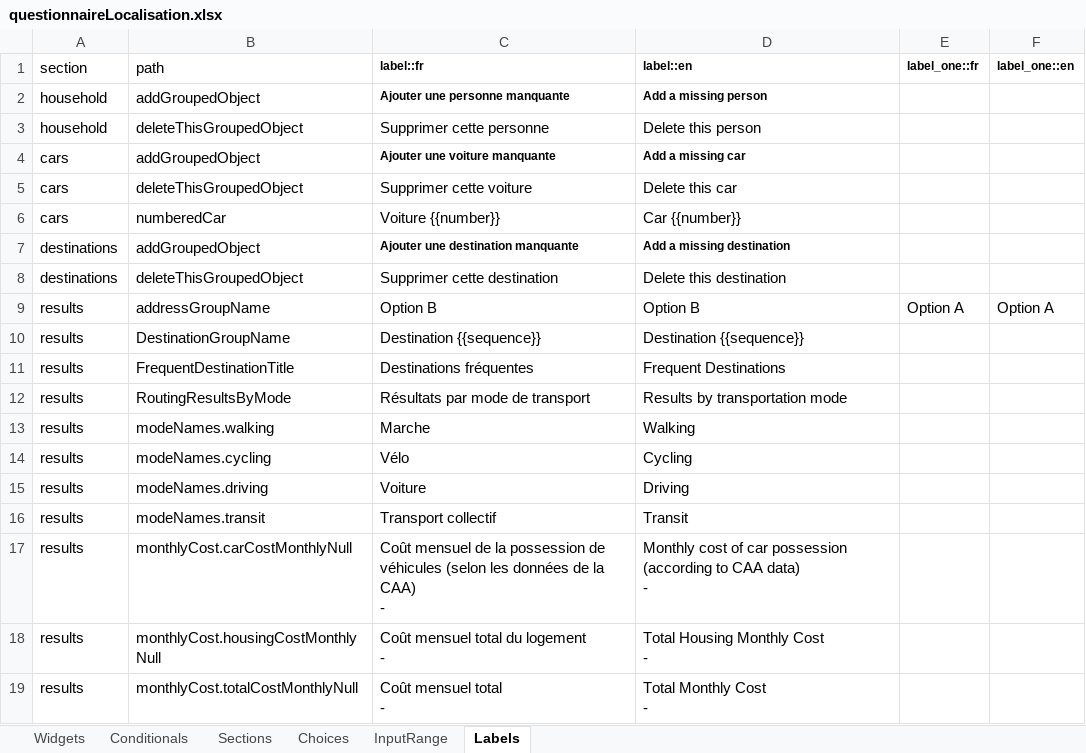
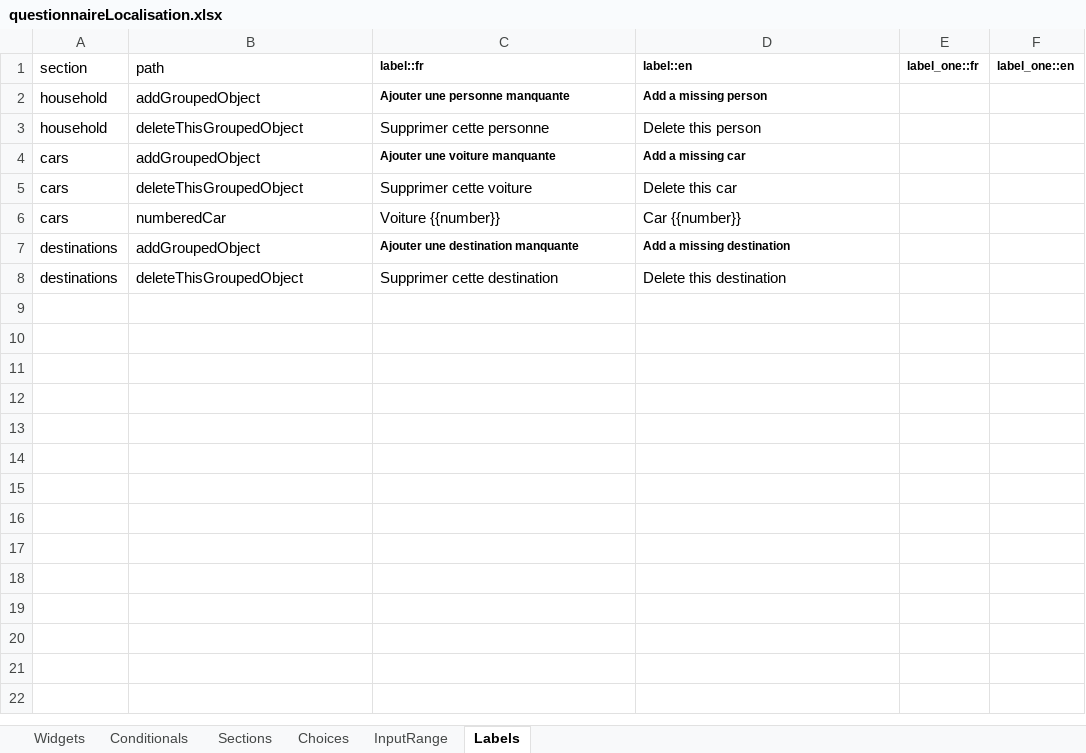
Before and after one commit to chairemobilite/localisation, an Excel workbook: localisation/references/questionnaireLocalisation.xlsx, sheet Labels, drawn as a sheet; values as stored, in another font and other column widths than the file's, no borders; ↵ is a line break in a cell; the diff names each change by its address in the sheet, - before the commit and + after, or states it on an @@ line.

Commit message:
Refactor: Remove unused widgets in results section
Did 'yarn generate Survey'
Note: We don't need them anymore, because the results logic is now in the template, so we have more control.

```diff
--- a/localisation/references/questionnaireLocalisation.xlsx (sheet Labels)
+++ b/localisation/references/questionnaireLocalisation.xlsx (sheet Labels)
-row 9: results | addressGroupName | Option B | Option B | Option A | Option A
-row 10: results | DestinationGroupName | Destination {{sequence}} | Destination {{sequence}}
-row 11: results | FrequentDestinationTitle | Destinations fréquentes | Frequent Destinations
-row 12: results | RoutingResultsByMode | Résultats par mode de transport | Results by transportation mode
-row 13: results | modeNames.walking | Marche | Walking
-row 14: results | modeNames.cycling | Vélo | Cycling
-row 15: results | modeNames.driving | Voiture | Driving
-row 16: results | modeNames.transit | Transport collectif | Transit
-row 17: results | monthlyCost.carCostMonthlyNull | Coût mensuel de la possession de véhicules (selon les données de la CAA) ↵ - | Monthly cost of car possession (according to CAA data) ↵ -
-row 18: results | monthlyCost.housingCostMonthlyNull | Coût mensuel total du logement ↵ - | Total Housing Monthly Cost ↵ -
-row 19: results | monthlyCost.totalCostMonthlyNull | Coût mensuel total ↵ - | Total Monthly Cost ↵ -
```
Also changed, not shown: sheet Widgets, 6 other files.
